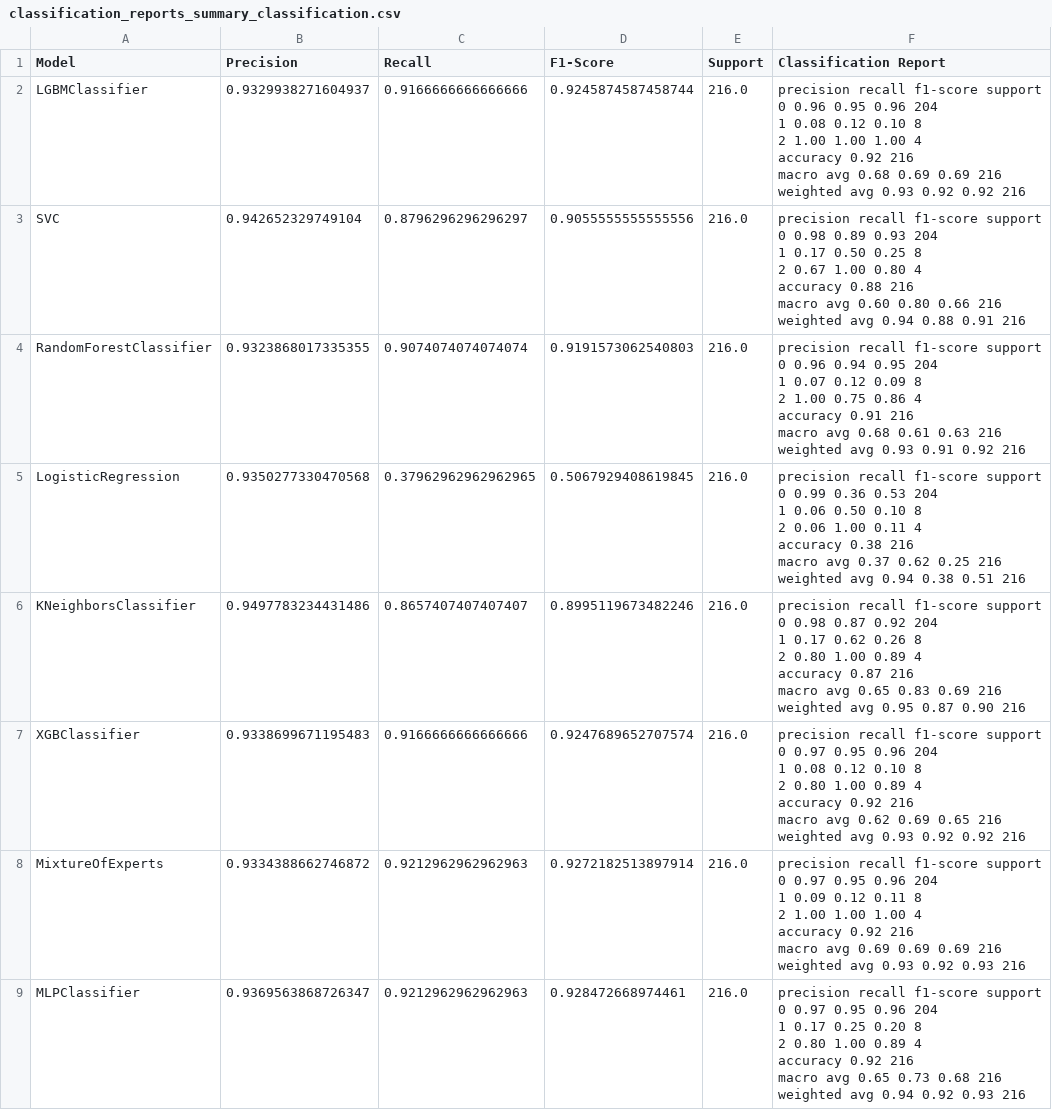
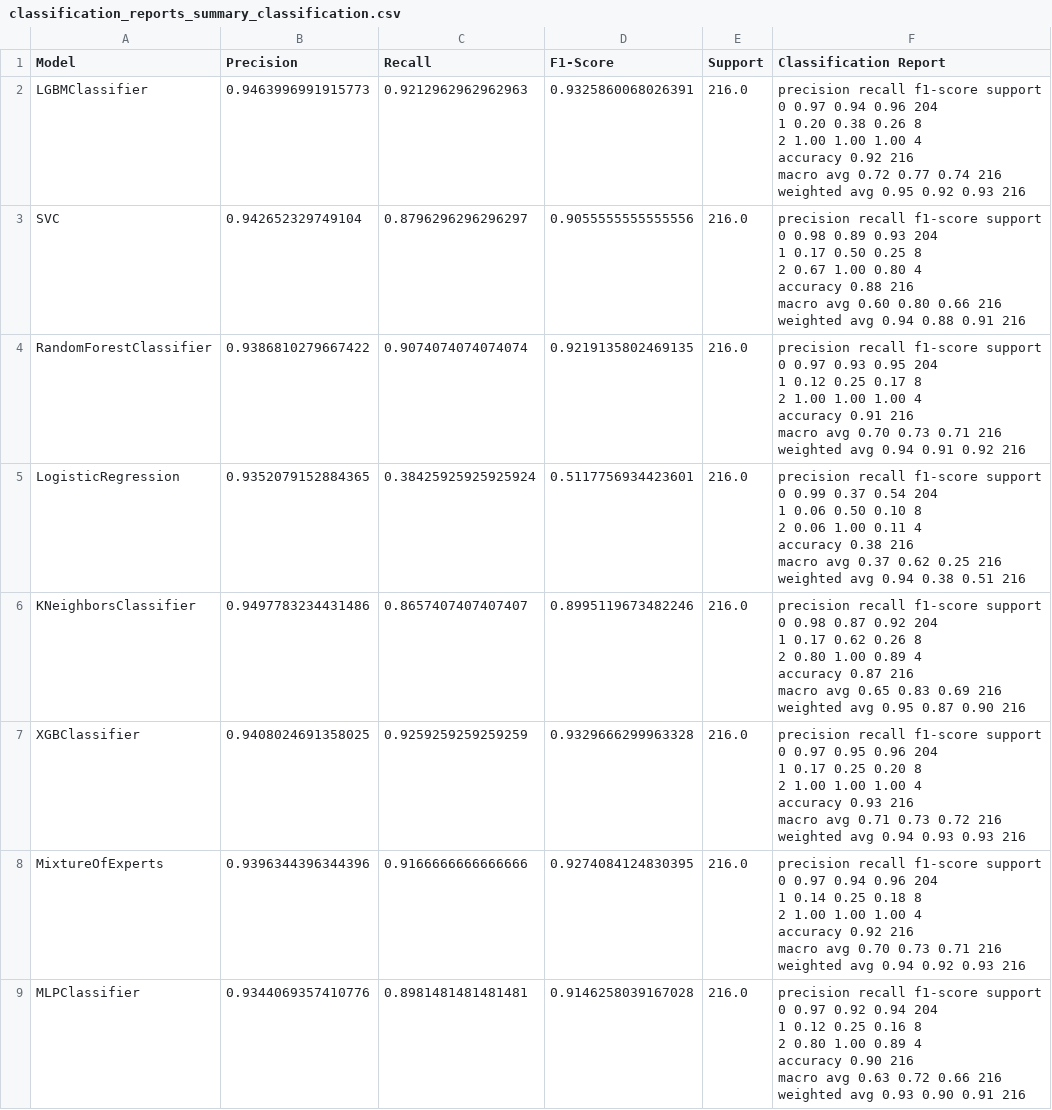
Before and after one commit to VNAZZARENO/DVA263_PRO1_Group_4, a CSV file: results/classification_reports_summary_classification.csv, drawn as a sheet; ↵ is a line break in a cell; the diff names each change by its address in the sheet, - before the commit and + after, or states it on an @@ line.

```diff
--- a/results/classification_reports_summary_classification.csv
+++ b/results/classification_reports_summary_classification.csv
-B2 (Precision): 0.9329938271604937
+B2 (Precision): 0.9463996991915773
-C2 (Recall): 0.9166666666666666
+C2 (Recall): 0.9212962962962963
-D2 (F1-Score): 0.9245874587458744
+D2 (F1-Score): 0.9325860068026391
-F2 (Classification Report): …support ↵ 0 0.96 0.95 0.96 204 ↵ 1 0.08 0.12 0.10 8 ↵ 2 1.00 1.00 1.00 4 ↵ accuracy 0.92 216 ↵ macro avg 0.68 0.69 0.69 216 ↵ weighted avg 0.93 0.92 0.92 216
+F2 (Classification Report): …support ↵ 0 0.97 0.94 0.96 204 ↵ 1 0.20 0.38 0.26 8 ↵ 2 1.00 1.00 1.00 4 ↵ accuracy 0.92 216 ↵ macro avg 0.72 0.77 0.74 216 ↵ weighted avg 0.95 0.92 0.93 216
-B4 (Precision): 0.9323868017335355
+B4 (Precision): 0.9386810279667422
-D4 (F1-Score): 0.9191573062540803
+D4 (F1-Score): 0.9219135802469135
-F4 (Classification Report): …support ↵ 0 0.96 0.94 0.95 204 ↵ 1 0.07 0.12 0.09 8 ↵ 2 1.00 0.75 0.86 4 ↵ accuracy 0.91 216 ↵ macro avg 0.68 0.61 0.63 216 ↵ weighted avg 0.93 0.91 0.92…
+F4 (Classification Report): …support ↵ 0 0.97 0.93 0.95 204 ↵ 1 0.12 0.25 0.17 8 ↵ 2 1.00 1.00 1.00 4 ↵ accuracy 0.91 216 ↵ macro avg 0.70 0.73 0.71 216 ↵ weighted avg 0.94 0.91 0.92…
-B5 (Precision): 0.9350277330470568
+B5 (Precision): 0.9352079152884365
-C5 (Recall): 0.37962962962962965
+C5 (Recall): 0.38425925925925924
-D5 (F1-Score): 0.5067929408619845
+D5 (F1-Score): 0.5117756934423601
-F5 (Classification Report): …0 0.99 0.36 0.53 204 ↵ 1…
+F5 (Classification Report): …0 0.99 0.37 0.54 204 ↵ 1…
-B7 (Precision): 0.9338699671195483
+B7 (Precision): 0.9408024691358025
-C7 (Recall): 0.9166666666666666
+C7 (Recall): 0.9259259259259259
-D7 (F1-Score): 0.9247689652707574
+D7 (F1-Score): 0.9329666299963328
-F7 (Classification Report): …204 ↵ 1 0.08 0.12 0.10 8 ↵ 2 0.80 1.00 0.89 4 ↵ accuracy 0.92 216 ↵ macro avg 0.62 0.69 0.65 216 ↵ weighted avg 0.93 0.92 0.92 216
+F7 (Classification Report): …204 ↵ 1 0.17 0.25 0.20 8 ↵ 2 1.00 1.00 1.00 4 ↵ accuracy 0.93 216 ↵ macro avg 0.71 0.73 0.72 216 ↵ weighted avg 0.94 0.93 0.93 216
-B8 (Precision): 0.9334388662746872
+B8 (Precision): 0.9396344396344396
-C8 (Recall): 0.9212962962962963
+C8 (Recall): 0.9166666666666666
-D8 (F1-Score): 0.9272182513897914
+D8 (F1-Score): 0.9274084124830395
-F8 (Classification Report): …0 0.97 0.95 0.96 204 ↵ 1 0.09 0.12 0.11 8 ↵ 2 1.00 1.00 1.00 4 ↵ accuracy 0.92 216 ↵ macro avg 0.69 0.69 0.69 216 ↵ weighted avg 0.93 0.92 0.93…
+F8 (Classification Report): …0 0.97 0.94 0.96 204 ↵ 1 0.14 0.25 0.18 8 ↵ 2 1.00 1.00 1.00 4 ↵ accuracy 0.92 216 ↵ macro avg 0.70 0.73 0.71 216 ↵ weighted avg 0.94 0.92 0.93…
-B9 (Precision): 0.9369563868726347
+B9 (Precision): 0.9344069357410776
-C9 (Recall): 0.9212962962962963
+C9 (Recall): 0.8981481481481481
-D9 (F1-Score): 0.928472668974461
+D9 (F1-Score): 0.9146258039167028
-F9 (Classification Report): …0 0.97 0.95 0.96 204 ↵ 1 0.17 0.25 0.20 8 ↵ 2 0.80 1.00 0.89 4 ↵ accuracy 0.92 216 ↵ macro avg 0.65 0.73 0.68 216 ↵ weighted avg 0.94 0.92 0.93 216
+F9 (Classification Report): …0 0.97 0.92 0.94 204 ↵ 1 0.12 0.25 0.16 8 ↵ 2 0.80 1.00 0.89 4 ↵ accuracy 0.90 216 ↵ macro avg 0.63 0.72 0.66 216 ↵ weighted avg 0.93 0.90 0.91 216
```
Also changed, not shown: models_project/summary_overall_classification.csv, 18 other files.
